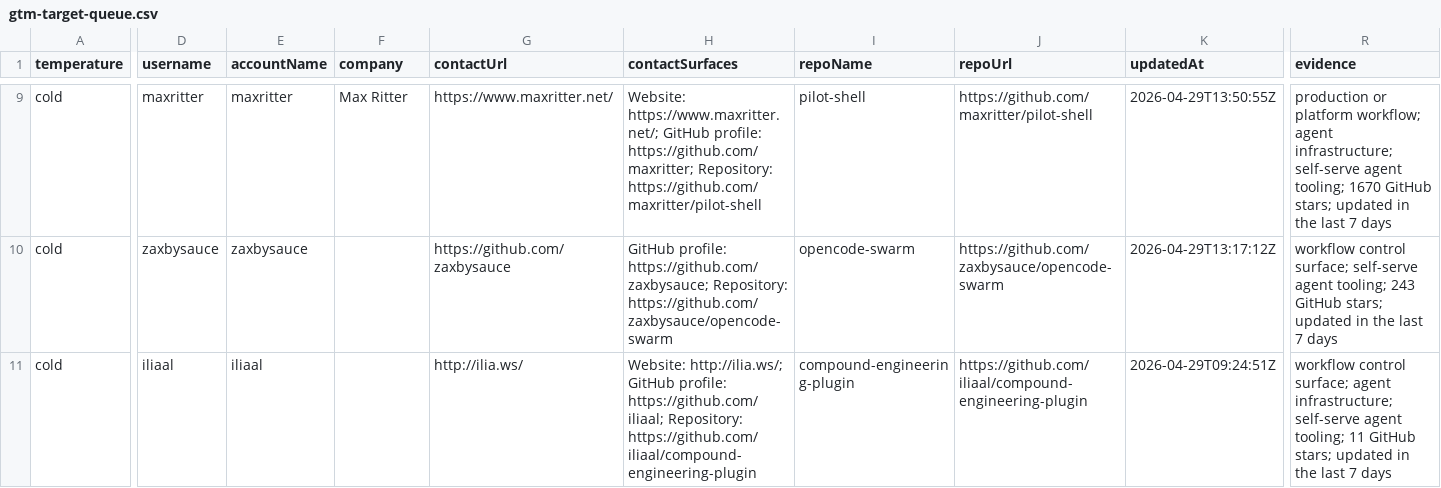
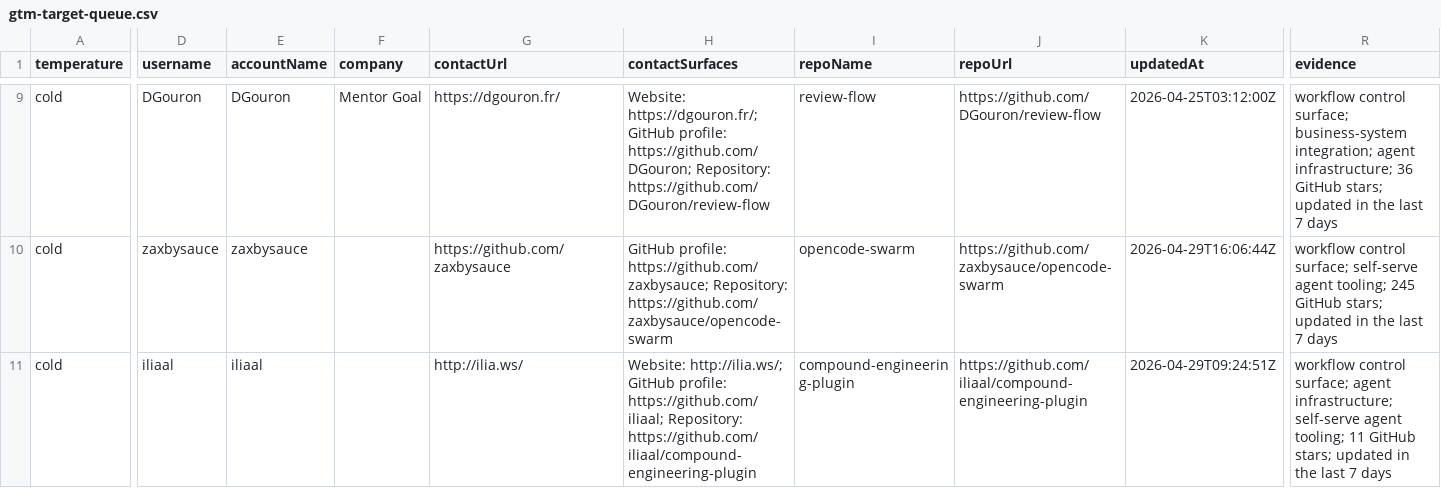
Before and after one commit to IgorGanapolsky/ThumbGate, a CSV file: docs/marketing/gtm-target-queue.csv, drawn as a sheet; only a part is shown, gaps mark what is left out; the diff covers the shown part only; the diff names each change by its address in the sheet, - before the commit and + after, or states it on an @@ line.

Commit message:
feat(gtm): add GitLab review discovery lane

```diff
--- a/docs/marketing/gtm-target-queue.csv
+++ b/docs/marketing/gtm-target-queue.csv
-D9 (username): maxritter
+D9 (username): DGouron
-E9 (accountName): maxritter
+E9 (accountName): DGouron
-F9 (company): Max Ritter
+F9 (company): Mentor Goal
-G9 (contactUrl): https://www.maxritter.net/
+G9 (contactUrl): https://dgouron.fr/
-H9 (contactSurfaces): Website: https://www.maxritter.net/; GitHub profile: https://github.com/maxritter; Repository: https://github.com/maxritter/pilot-shell
+H9 (contactSurfaces): Website: https://dgouron.fr/; GitHub profile: https://github.com/DGouron; Repository: https://github.com/DGouron/review-flow
-I9 (repoName): pilot-shell
+I9 (repoName): review-flow
-J9 (repoUrl): https://github.com/maxritter/pilot-shell
+J9 (repoUrl): https://github.com/DGouron/review-flow
-K9 (updatedAt): 2026-04-29T13:50:55Z
+K9 (updatedAt): 2026-04-25T03:12:00Z
-R9 (evidence): production or platform workflow; agent infrastructure; self-serve agent tooling; 1670 GitHub stars;…
+R9 (evidence): workflow control surface; business-system integration; agent infrastructure; 36 GitHub stars;…
-K10 (updatedAt): 2026-04-29T13:17:12Z
+K10 (updatedAt): 2026-04-29T16:06:44Z
-R10 (evidence): …agent tooling; 243 GitHub stars;…
+R10 (evidence): …agent tooling; 245 GitHub stars;…
```
Also changed, not shown: 34 edited cells elsewhere in this file, docs/marketing/codex-ready-targets.csv, 35 other files.
